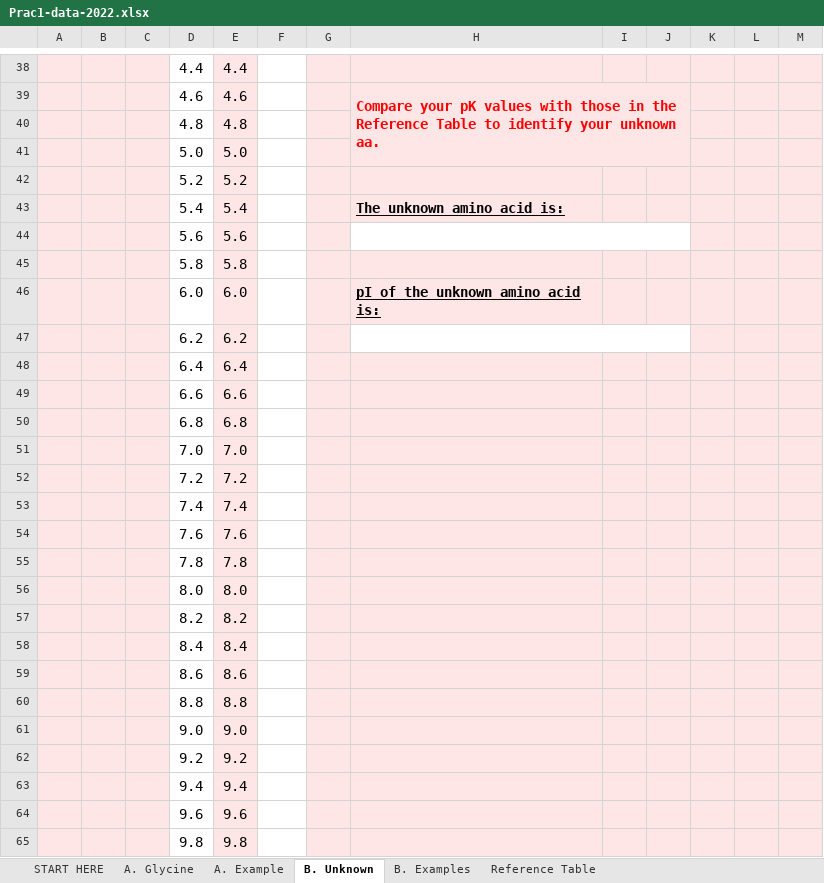
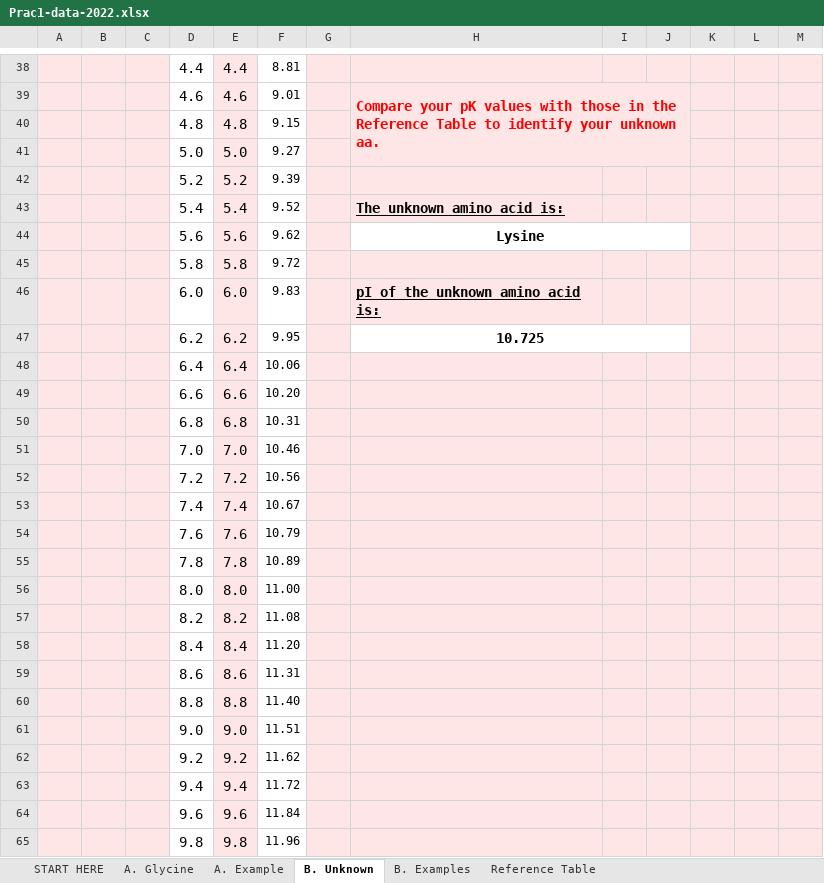
Before and after one commit to stellalim/2022-Session-1, an Excel workbook: BMOL2201/Practicals/Prac 1/Prac1-data-2022.xlsx, sheet B. Unknown, drawn as a sheet; only a part is shown, gaps mark what is left out; values as stored, in another font and other column widths than the file's, no borders; charts and pictures and conditional formats and table styles not drawn; the diff covers the shown part only; the diff names each change by its address in the sheet, - before the commit and + after, or states it on an @@ line.

```diff
--- a/BMOL2201/Practicals/Prac 1/Prac1-data-2022.xlsx (sheet B. Unknown)
+++ b/BMOL2201/Practicals/Prac 1/Prac1-data-2022.xlsx (sheet B. Unknown)
-F38: (empty)
+F38: 8.81
-F39: (empty)
+F39: 9.01
-F40: (empty)
+F40: 9.15
-F41: (empty)
+F41: 9.27
-F42: (empty)
+F42: 9.39
-F43: (empty)
+F43: 9.52
-F44: (empty)
+F44: 9.62
-H44: (empty)
+H44: Lysine
-F45: (empty)
+F45: 9.72
-F46: (empty)
+F46: 9.83
-F47: (empty)
+F47: 9.95
-H47: (empty)
+H47: 10.725
-F48: (empty)
+F48: 10.06
-F49: (empty)
+F49: 10.20
-F50: (empty)
+F50: 10.31
-F51: (empty)
+F51: 10.46
-F52: (empty)
+F52: 10.56
-F53: (empty)
+F53: 10.67
-F54: (empty)
+F54: 10.79
-F55: (empty)
+F55: 10.89
-F56: (empty)
+F56: 11.00
-F57: (empty)
+F57: 11.08
-F58: (empty)
+F58: 11.20
-F59: (empty)
+F59: 11.31
-F60: (empty)
+F60: 11.40
-F61: (empty)
+F61: 11.51
-F62: (empty)
+F62: 11.62
-F63: (empty)
+F63: 11.72
-F64: (empty)
+F64: 11.84
-F65: (empty)
+F65: 11.96
```
Also changed, not shown: 60 edited cells elsewhere in this sheet, sheet A. Glycine, sheet START HERE, charts or pictures, 15 other files.
